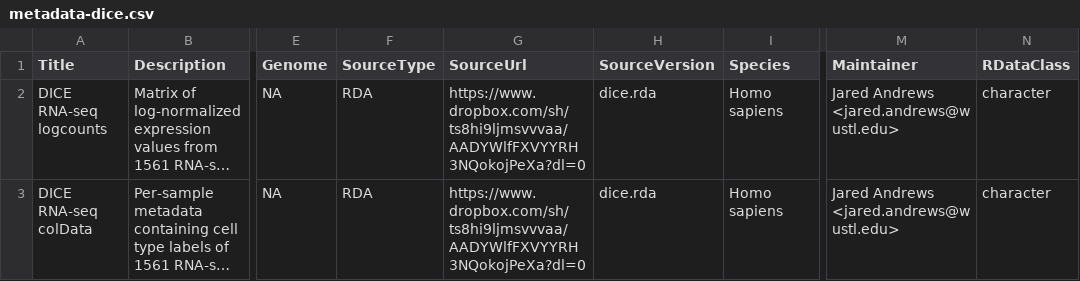
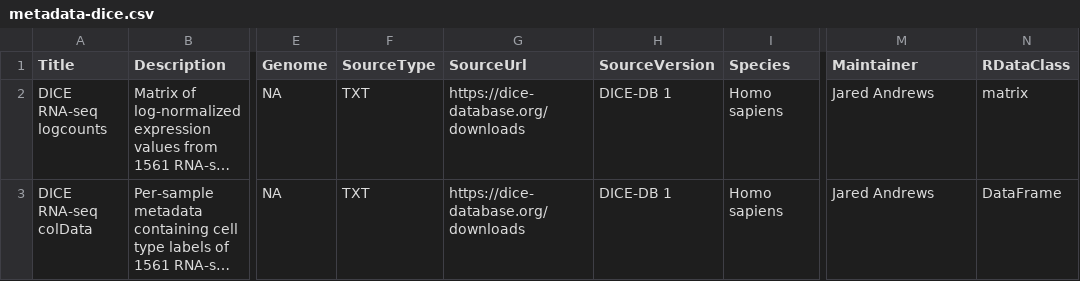
Before and after one commit to SingleR-inc/SingleR, a CSV file: inst/extdata/metadata-dice.csv, drawn as a sheet; only a part is shown, gaps mark what is left out; long unchanged cells end in …; the diff names each change by its address in the sheet, - before the commit and + after, or states it on an @@ line.

Commit message:
Update metadata scripts and recreate metadata files.

```diff
--- a/inst/extdata/metadata-dice.csv
+++ b/inst/extdata/metadata-dice.csv
-F2:F3 (SourceType): RDA
+F2:F3 (SourceType): TXT
-G2:G3 (SourceUrl): https://www.dropbox.com/sh/ts8hi9ljmsvvvaa/AADYWlfFXVYYRH3NQokojPeXa?dl=0
+G2:G3 (SourceUrl): https://dice-database.org/downloads
-H2:H3 (SourceVersion): dice.rda
+H2:H3 (SourceVersion): DICE-DB 1
-M2:M3 (Maintainer): Jared Andrews <jared.andrews@wustl.edu>
+M2:M3 (Maintainer): Jared Andrews
-N2 (RDataClass): character
+N2 (RDataClass): matrix
-N3 (RDataClass): character
+N3 (RDataClass): DataFrame
```
Also changed, not shown: inst/extdata/metadata-dmap.csv, inst/extdata/metadata-monaco_immune.csv, 3 other files.
